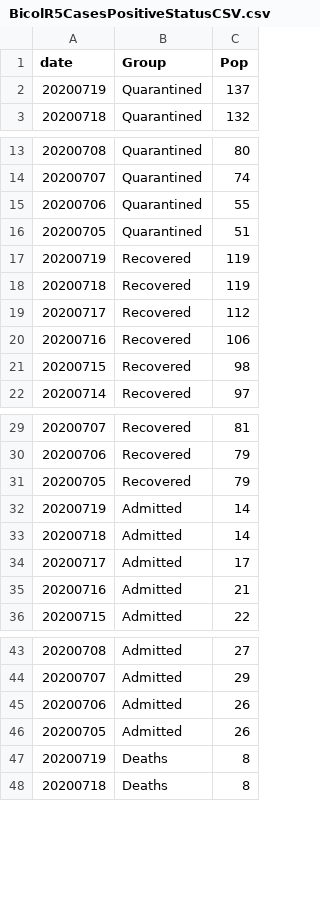
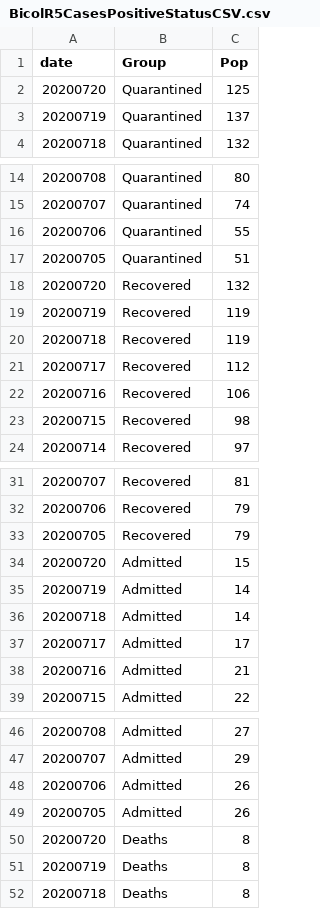
Before and after one commit to jmbangate/jmbangate.github.io, a CSV file: covid/BicolR5CasesPositiveStatusCSV.csv, drawn as a sheet; only a part is shown, gaps mark what is left out; the diff names each change by its address in the sheet, - before the commit and + after, or states it on an @@ line.

Commit message:
updated csv

```diff
--- a/covid/BicolR5CasesPositiveStatusCSV.csv
+++ b/covid/BicolR5CasesPositiveStatusCSV.csv
+row 2: 20200720 | Quarantined | 125
+row 18: 20200720 | Recovered | 132
+row 34: 20200720 | Admitted | 15
+row 50: 20200720 | Deaths | 8
```
